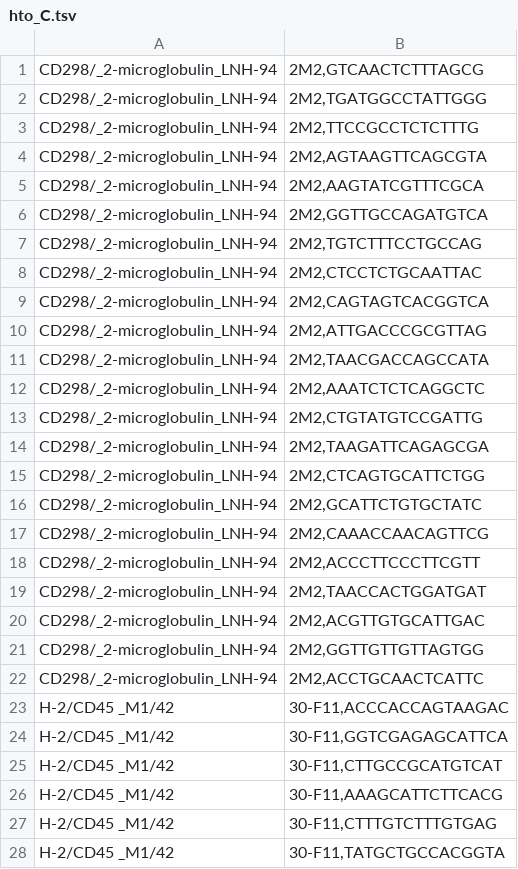
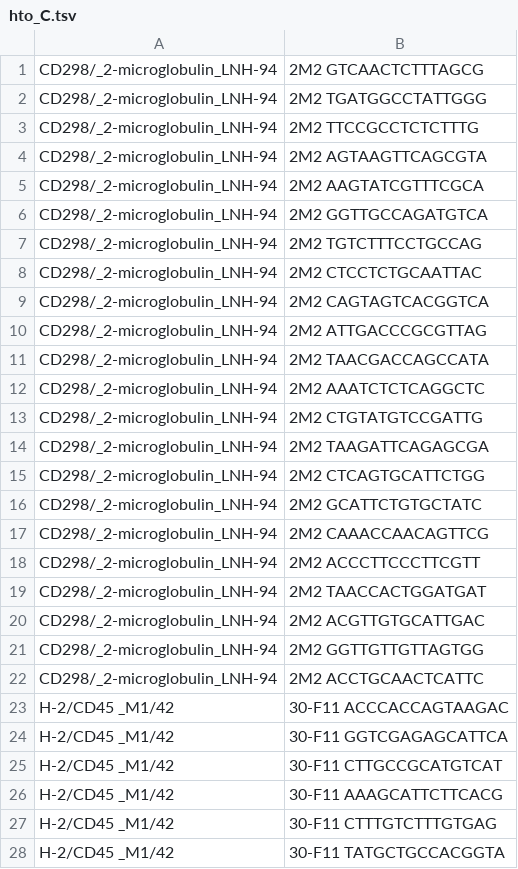
Before and after one commit to hubmapconsortium/citeseq-pipeline, a TSV file: hto_barcode/hto_C.tsv, drawn as a sheet; only a part is shown; the diff covers the shown part only.

```diff
--- a/hto_barcode/hto_C.tsv
+++ b/hto_barcode/hto_C.tsv
@@ -1,28 +1,28 @@
-CD298/_2-microglobulin_LNH-94; 2M2,GTCAACTCTTTAGCG
-CD298/_2-microglobulin_LNH-94; 2M2,TGATGGCCTATTGGG
-CD298/_2-microglobulin_LNH-94; 2M2,TTCCGCCTCTCTTTG
-CD298/_2-microglobulin_LNH-94; 2M2,AGTAAGTTCAGCGTA
-CD298/_2-microglobulin_LNH-94; 2M2,AAGTATCGTTTCGCA
-CD298/_2-microglobulin_LNH-94; 2M2,GGTTGCCAGATGTCA
-CD298/_2-microglobulin_LNH-94; 2M2,TGTCTTTCCTGCCAG
-CD298/_2-microglobulin_LNH-94; 2M2,CTCCTCTGCAATTAC
-CD298/_2-microglobulin_LNH-94; 2M2,CAGTAGTCACGGTCA
-CD298/_2-microglobulin_LNH-94; 2M2,ATTGACCCGCGTTAG
-CD298/_2-microglobulin_LNH-94; 2M2,TAACGACCAGCCATA
-CD298/_2-microglobulin_LNH-94; 2M2,AAATCTCTCAGGCTC
-CD298/_2-microglobulin_LNH-94; 2M2,CTGTATGTCCGATTG
-CD298/_2-microglobulin_LNH-94; 2M2,TAAGATTCAGAGCGA
-CD298/_2-microglobulin_LNH-94; 2M2,CTCAGTGCATTCTGG
-CD298/_2-microglobulin_LNH-94; 2M2,GCATTCTGTGCTATC
-CD298/_2-microglobulin_LNH-94; 2M2,CAAACCAACAGTTCG
-CD298/_2-microglobulin_LNH-94; 2M2,ACCCTTCCCTTCGTT
-CD298/_2-microglobulin_LNH-94; 2M2,TAACCACTGGATGAT
-CD298/_2-microglobulin_LNH-94; 2M2,ACGTTGTGCATTGAC
-CD298/_2-microglobulin_LNH-94; 2M2,GGTTGTTGTTAGTGG
-CD298/_2-microglobulin_LNH-94; 2M2,ACCTGCAACTCATTC
-H-2/CD45  _M1/42; 30-F11,ACCCACCAGTAAGAC
-H-2/CD45  _M1/42; 30-F11,GGTCGAGAGCATTCA
-H-2/CD45  _M1/42; 30-F11,CTTGCCGCATGTCAT
-H-2/CD45  _M1/42; 30-F11,AAAGCATTCTTCACG
-H-2/CD45  _M1/42; 30-F11,CTTTGTCTTTGTGAG
-H-2/CD45  _M1/42; 30-F11,TATGCTGCCACGGTA
+CD298/_2-microglobulin_LNH-94; 2M2	GTCAACTCTTTAGCG
+CD298/_2-microglobulin_LNH-94; 2M2	TGATGGCCTATTGGG
+CD298/_2-microglobulin_LNH-94; 2M2	TTCCGCCTCTCTTTG
+CD298/_2-microglobulin_LNH-94; 2M2	AGTAAGTTCAGCGTA
+CD298/_2-microglobulin_LNH-94; 2M2	AAGTATCGTTTCGCA
+CD298/_2-microglobulin_LNH-94; 2M2	GGTTGCCAGATGTCA
+CD298/_2-microglobulin_LNH-94; 2M2	TGTCTTTCCTGCCAG
+CD298/_2-microglobulin_LNH-94; 2M2	CTCCTCTGCAATTAC
+CD298/_2-microglobulin_LNH-94; 2M2	CAGTAGTCACGGTCA
+CD298/_2-microglobulin_LNH-94; 2M2	ATTGACCCGCGTTAG
+CD298/_2-microglobulin_LNH-94; 2M2	TAACGACCAGCCATA
+CD298/_2-microglobulin_LNH-94; 2M2	AAATCTCTCAGGCTC
+CD298/_2-microglobulin_LNH-94; 2M2	CTGTATGTCCGATTG
+CD298/_2-microglobulin_LNH-94; 2M2	TAAGATTCAGAGCGA
+CD298/_2-microglobulin_LNH-94; 2M2	CTCAGTGCATTCTGG
+CD298/_2-microglobulin_LNH-94; 2M2	GCATTCTGTGCTATC
+CD298/_2-microglobulin_LNH-94; 2M2	CAAACCAACAGTTCG
+CD298/_2-microglobulin_LNH-94; 2M2	ACCCTTCCCTTCGTT
+CD298/_2-microglobulin_LNH-94; 2M2	TAACCACTGGATGAT
+CD298/_2-microglobulin_LNH-94; 2M2	ACGTTGTGCATTGAC
+CD298/_2-microglobulin_LNH-94; 2M2	GGTTGTTGTTAGTGG
+CD298/_2-microglobulin_LNH-94; 2M2	ACCTGCAACTCATTC
+H-2/CD45  _M1/42; 30-F11	ACCCACCAGTAAGAC
+H-2/CD45  _M1/42; 30-F11	GGTCGAGAGCATTCA
+H-2/CD45  _M1/42; 30-F11	CTTGCCGCATGTCAT
+H-2/CD45  _M1/42; 30-F11	AAAGCATTCTTCACG
+H-2/CD45  _M1/42; 30-F11	CTTTGTCTTTGTGAG
+H-2/CD45  _M1/42; 30-F11	TATGCTGCCACGGTA
```
Also changed, not shown: 12 edited cells elsewhere in this file, hto_barcode/hto_A.tsv, hto_barcode/hto_B.tsv.
